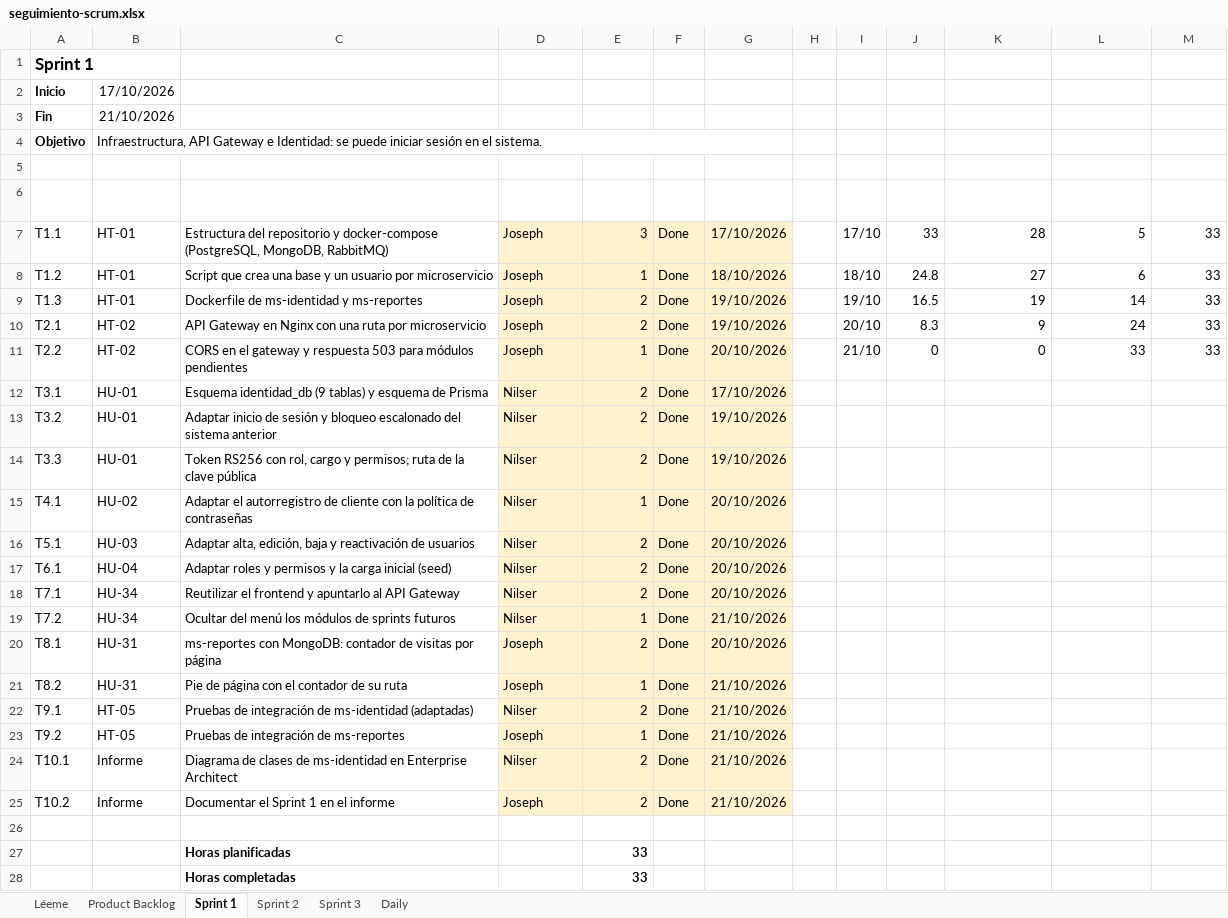
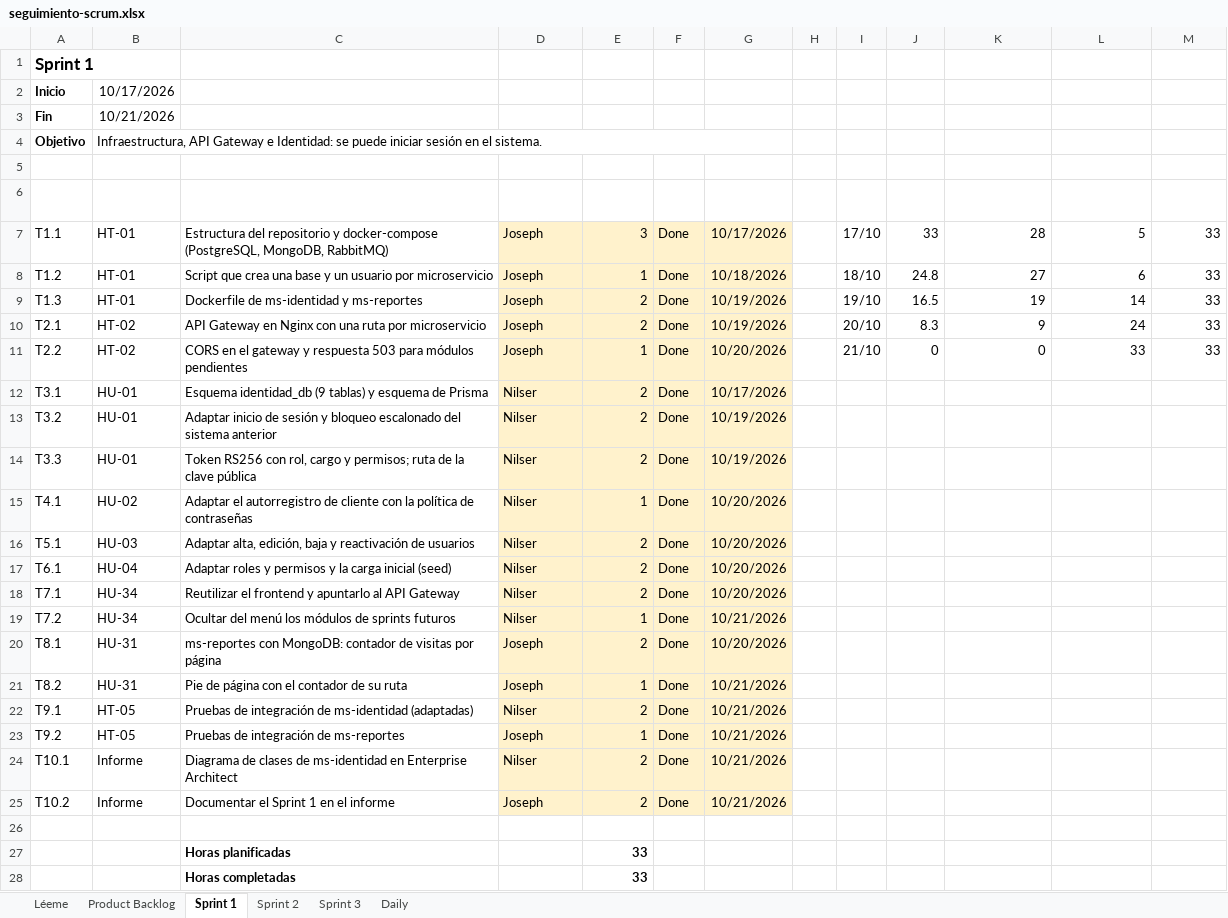
Before and after one commit to nutriexpress2026-alt/nutriexpress-microservicios, an Excel workbook: docs/scrum/seguimiento-scrum.xlsx, sheet Sprint 1, drawn as a sheet; only a part is shown; values as stored, in another font and other column widths than the file's, no borders; charts and pictures and conditional formats not drawn; the diff names each change by its address in the sheet, - before the commit and + after, or states it on an @@ line.

```diff
--- a/docs/scrum/seguimiento-scrum.xlsx (sheet Sprint 1)
+++ b/docs/scrum/seguimiento-scrum.xlsx (sheet Sprint 1)
-B2 (Historia): 17/10/2026
+B2 (Historia): 10/17/2026
-B3 (Historia): 21/10/2026
+B3 (Historia): 10/21/2026
-G7 (Fecha de término): 17/10/2026
+G7 (Fecha de término): 10/17/2026
-G8 (Fecha de término): 18/10/2026
+G8 (Fecha de término): 10/18/2026
-G9:G10 (Fecha de término): 19/10/2026
+G9:G10 (Fecha de término): 10/19/2026
-G11 (Fecha de término): 20/10/2026
+G11 (Fecha de término): 10/20/2026
-G12 (Fecha de término): 17/10/2026
+G12 (Fecha de término): 10/17/2026
-G13:G14 (Fecha de término): 19/10/2026
+G13:G14 (Fecha de término): 10/19/2026
-G15:G18 (Fecha de término): 20/10/2026
+G15:G18 (Fecha de término): 10/20/2026
-G19 (Fecha de término): 21/10/2026
+G19 (Fecha de término): 10/21/2026
-G20 (Fecha de término): 20/10/2026
+G20 (Fecha de término): 10/20/2026
-G21:G25 (Fecha de término): 21/10/2026
+G21:G25 (Fecha de término): 10/21/2026
```
Also changed, not shown: sheet Daily, sheet Sprint 3, sheet Sprint 2, charts or pictures, 10 other files.
